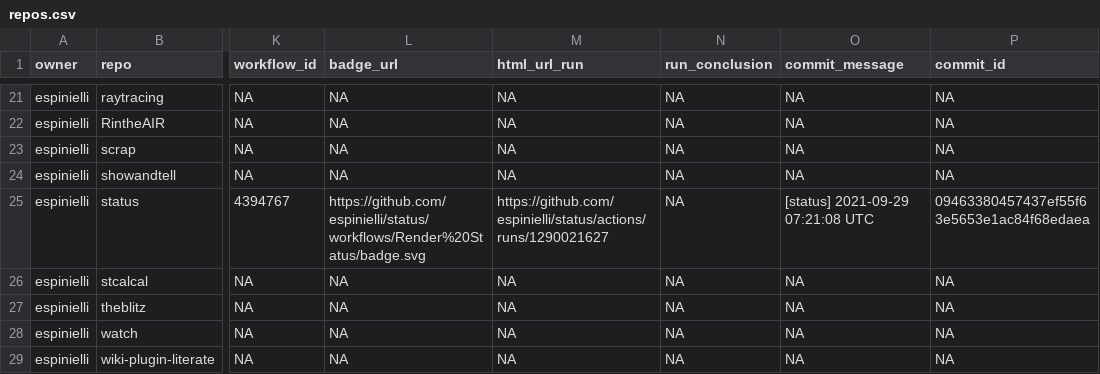
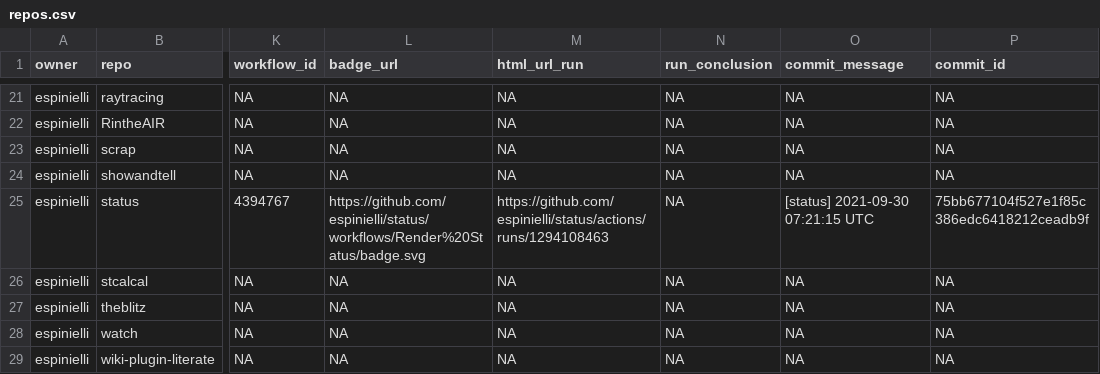
Before and after one commit to nmfs-ost/FIT-status, a CSV file: repos.csv, drawn as a sheet; only a part is shown, gaps mark what is left out; the diff names each change by its address in the sheet, - before the commit and + after, or states it on an @@ line.

```diff
--- a/repos.csv
+++ b/repos.csv
-M25 (html_url_run): https://github.com/espinielli/status/actions/runs/1290021627
+M25 (html_url_run): https://github.com/espinielli/status/actions/runs/1294108463
-O25 (commit_message): [status] 2021-09-29 07:21:08 UTC
+O25 (commit_message): [status] 2021-09-30 07:21:15 UTC
-P25 (commit_id): 09463380457437ef55f63e5653e1ac84f68edaea
+P25 (commit_id): 75bb677104f527e1f85c386edc6418212ceadb9f
```
Also changed, not shown: 1 other file.
